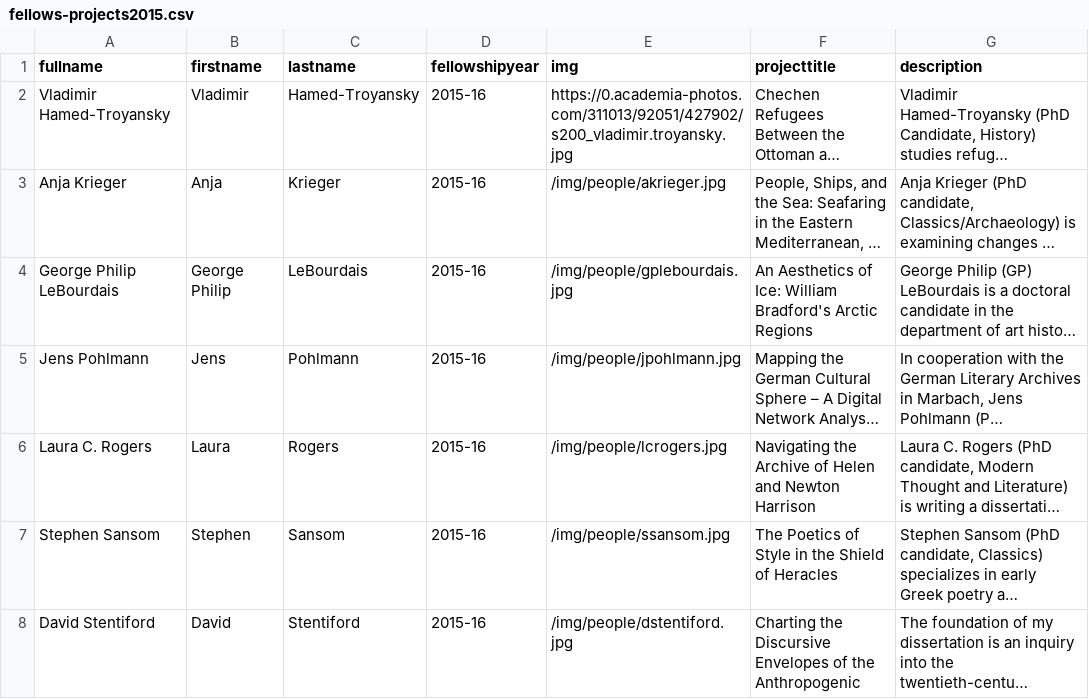
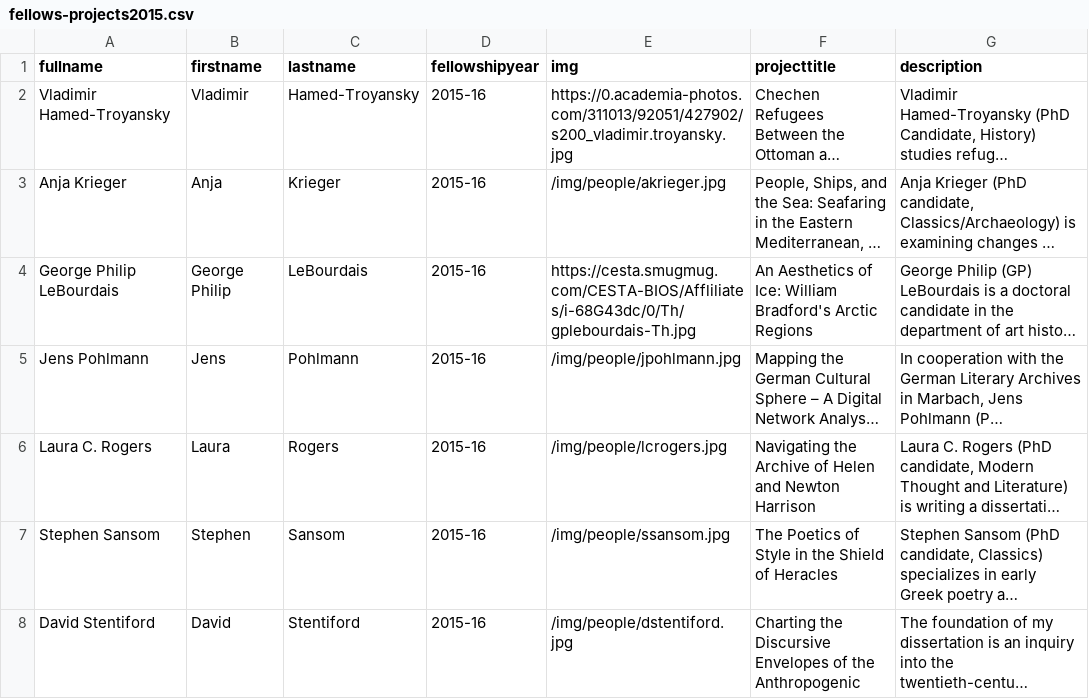
Before and after one commit to cestastanford/hdlab-web, a CSV file: _data/fellows-projects2015.csv, drawn as a sheet; long unchanged cells end in …; the diff names each change by its address in the sheet, - before the commit and + after, or states it on an @@ line.

```diff
--- a/_data/fellows-projects2015.csv
+++ b/_data/fellows-projects2015.csv
-E4 (img): /img/people/gplebourdais.jpg
+E4 (img): https://cesta.smugmug.com/CESTA-BIOS/Affliliates/i-68G43dc/0/Th/gplebourdais-Th.jpg
```
Also changed, not shown: _data/fellows-projects2013.csv, 53 other files.
